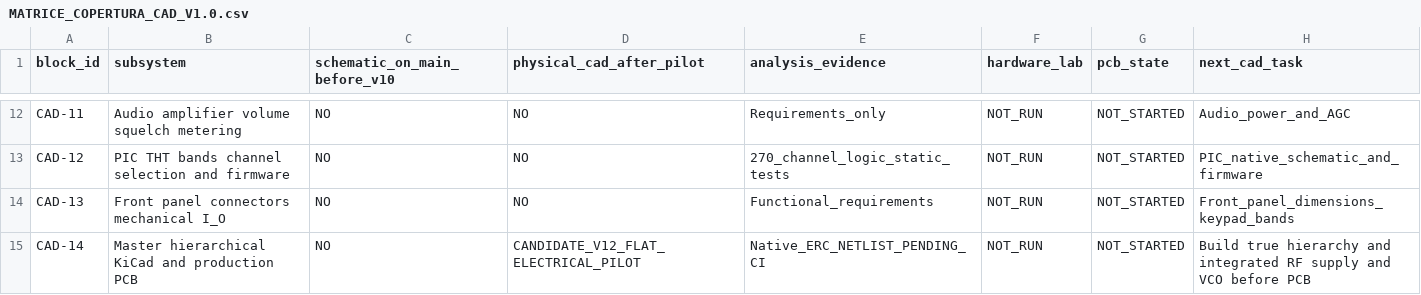
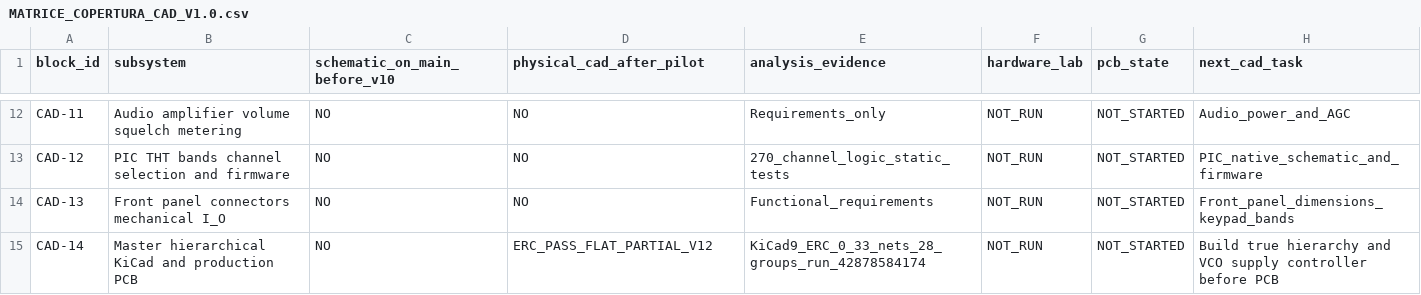
Before and after one commit to jd3485/Superstar3900-THT-Evolution, a CSV file: 00_Gestione_Progetto/MATRICE_COPERTURA_CAD_V1.0.csv, drawn as a sheet; only a part is shown, gaps mark what is left out.

Commit message:
docs(V1.2): record KiCad ERC zero violations, 33 actual nets, 28 cross-block checks and no-fabrication limits

```diff
--- a/00_Gestione_Progetto/MATRICE_COPERTURA_CAD_V1.0.csv
+++ b/00_Gestione_Progetto/MATRICE_COPERTURA_CAD_V1.0.csv
@@ -14,2 +14,2 @@ CAD-12,PIC THT bands channel selection and firmware,NO,NO,270_channel_logic_stat
 CAD-13,Front panel connectors mechanical I_O,NO,NO,Functional_requirements,NOT_RUN,NOT_STARTED,Front_panel_dimensions_keypad_bands
-CAD-14,Master hierarchical KiCad and production PCB,NO,CANDIDATE_V12_FLAT_ELECTRICAL_PILOT,Native_ERC_NETLIST_PENDING_CI,NOT_RUN,NOT_STARTED,Build true hierarchy and integrated RF supply and VCO before PCB
+CAD-14,Master hierarchical KiCad and production PCB,NO,ERC_PASS_FLAT_PARTIAL_V12,KiCad9_ERC_0_33_nets_28_groups_run_42878584174,NOT_RUN,NOT_STARTED,Build true hierarchy and VCO supply controller before PCB
```
Also changed, not shown: 6 other files.
